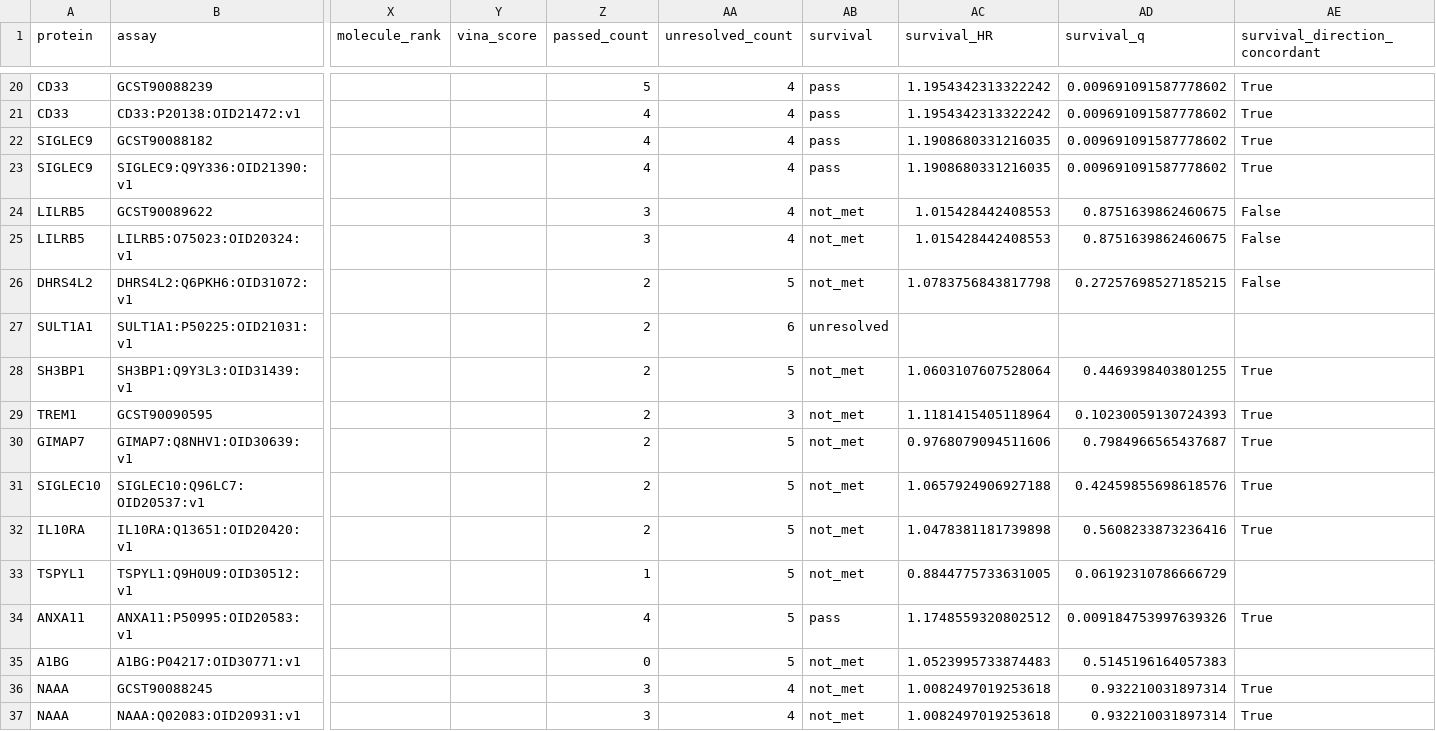
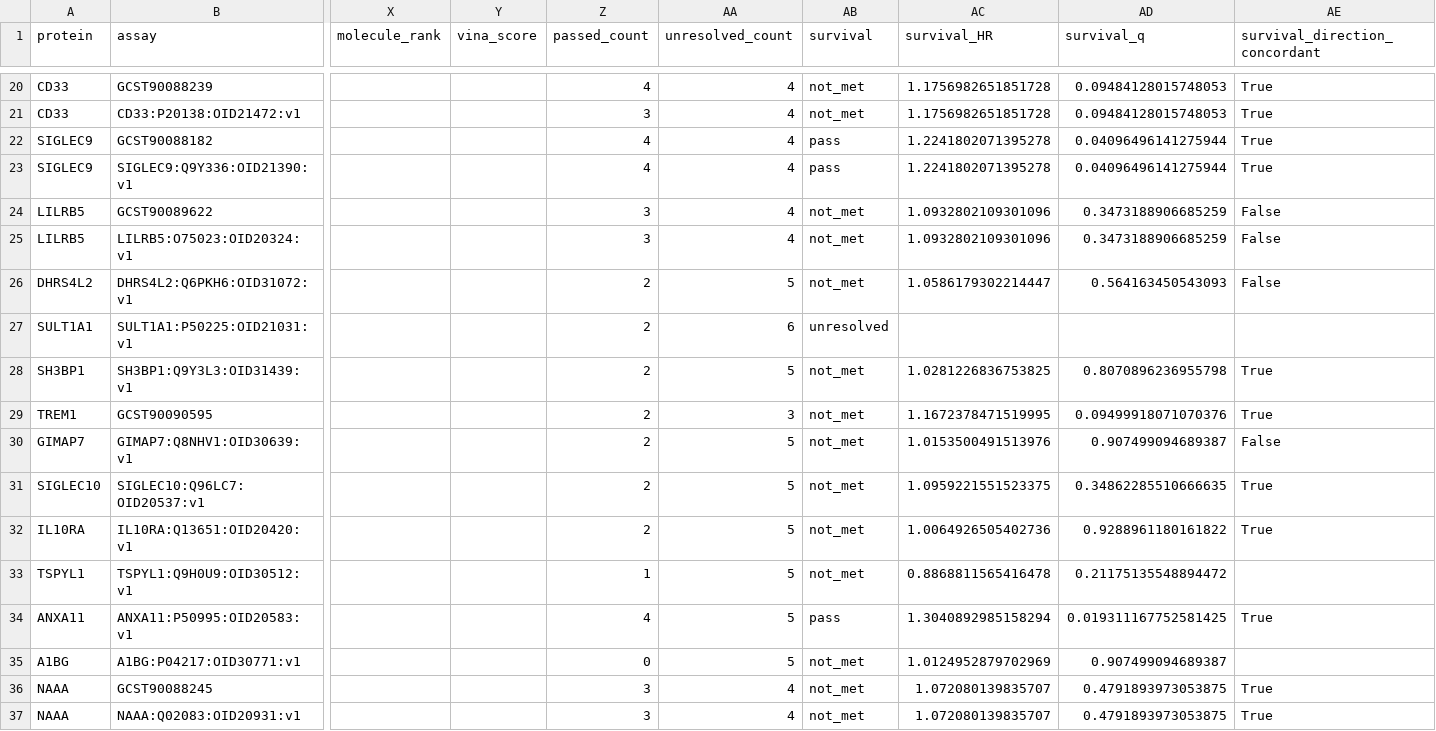
Before and after one commit to dong-zhongyuan/ad-world-model, a CSV file: figure_work/data/evidence_gates_with_survival.csv, drawn as a sheet; only a part is shown, gaps mark what is left out; the diff covers the shown part only; the diff names each change by its address in the sheet, - before the commit and + after, or states it on an @@ line.

```diff
--- a/figure_work/data/evidence_gates_with_survival.csv
+++ b/figure_work/data/evidence_gates_with_survival.csv
-Z20 (passed_count): 5
+Z20 (passed_count): 4
-AB20:AB21 (survival): pass
+AB20:AB21 (survival): not_met
-AC20:AC21 (survival_HR): 1.1954342313322242
+AC20:AC21 (survival_HR): 1.1756982651851728
-AD20:AD21 (survival_q): 0.009691091587778602
+AD20:AD21 (survival_q): 0.09484128015748053
-Z21 (passed_count): 4
+Z21 (passed_count): 3
-AC22:AC23 (survival_HR): 1.1908680331216035
+AC22:AC23 (survival_HR): 1.2241802071395278
-AD22:AD23 (survival_q): 0.009691091587778602
+AD22:AD23 (survival_q): 0.04096496141275944
-AC24:AC25 (survival_HR): 1.015428442408553
+AC24:AC25 (survival_HR): 1.0932802109301096
-AD24:AD25 (survival_q): 0.8751639862460675
+AD24:AD25 (survival_q): 0.3473188906685259
-AC26 (survival_HR): 1.0783756843817798
+AC26 (survival_HR): 1.0586179302214447
-AD26 (survival_q): 0.27257698527185215
+AD26 (survival_q): 0.564163450543093
-AC28 (survival_HR): 1.0603107607528064
+AC28 (survival_HR): 1.0281226836753825
-AD28 (survival_q): 0.4469398403801255
+AD28 (survival_q): 0.8070896236955798
-AC29 (survival_HR): 1.1181415405118964
+AC29 (survival_HR): 1.1672378471519995
-AD29 (survival_q): 0.10230059130724393
+AD29 (survival_q): 0.09499918071070376
-AC30 (survival_HR): 0.9768079094511606
+AC30 (survival_HR): 1.0153500491513976
-AD30 (survival_q): 0.7984966565437687
+AD30 (survival_q): 0.907499094689387
-AE30 (survival_direction_concordant): True
+AE30 (survival_direction_concordant): False
-AC31 (survival_HR): 1.0657924906927188
+AC31 (survival_HR): 1.0959221551523375
-AD31 (survival_q): 0.42459855698618576
+AD31 (survival_q): 0.34862285510666635
-AC32 (survival_HR): 1.0478381181739898
+AC32 (survival_HR): 1.0064926505402736
-AD32 (survival_q): 0.5608233873236416
+AD32 (survival_q): 0.9288961180161822
-AC33 (survival_HR): 0.8844775733631005
+AC33 (survival_HR): 0.8868811565416478
-AD33 (survival_q): 0.06192310786666729
+AD33 (survival_q): 0.21175135548894472
-AC34 (survival_HR): 1.1748559320802512
+AC34 (survival_HR): 1.3040892985158294
-AD34 (survival_q): 0.009184753997639326
+AD34 (survival_q): 0.019311167752581425
-AC35 (survival_HR): 1.0523995733874483
+AC35 (survival_HR): 1.0124952879702969
-AD35 (survival_q): 0.5145196164057383
+AD35 (survival_q): 0.907499094689387
-AC36:AC37 (survival_HR): 1.0082497019253618
+AC36:AC37 (survival_HR): 1.072080139835707
-AD36:AD37 (survival_q): 0.932210031897314
+AD36:AD37 (survival_q): 0.4791893973053875
```
Also changed, not shown: 143 edited cells elsewhere in this file, figure_work/data/target_survival_results.csv, 10 other files.
